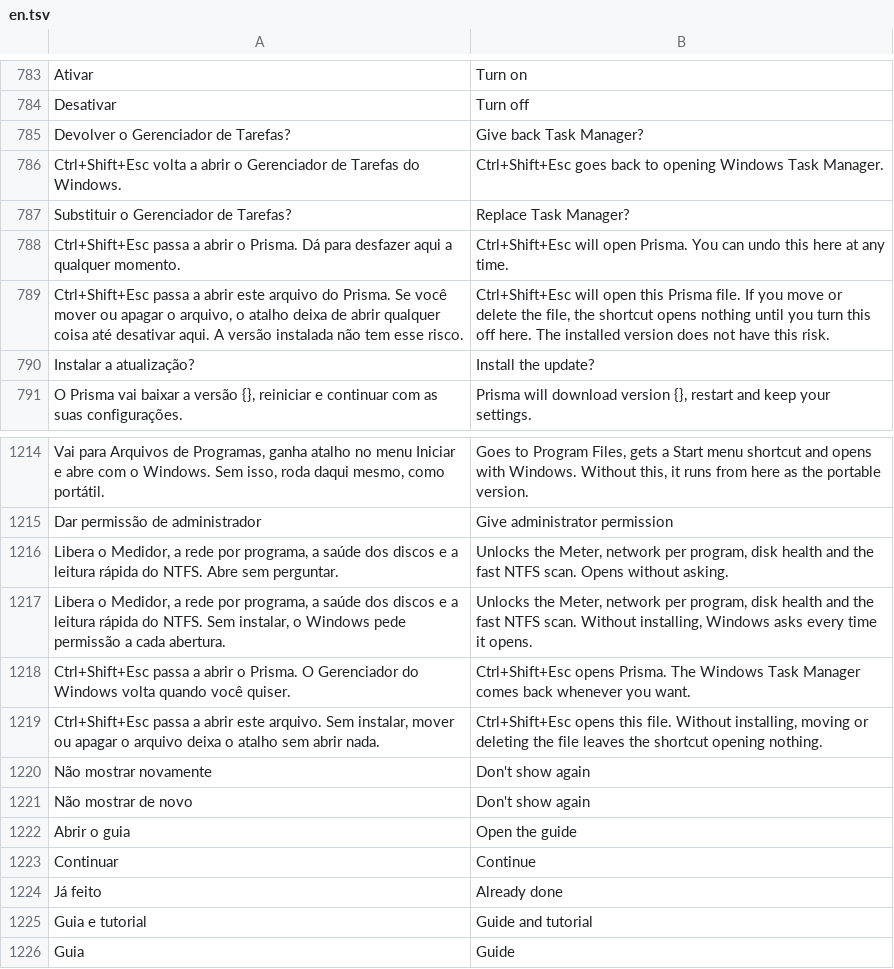
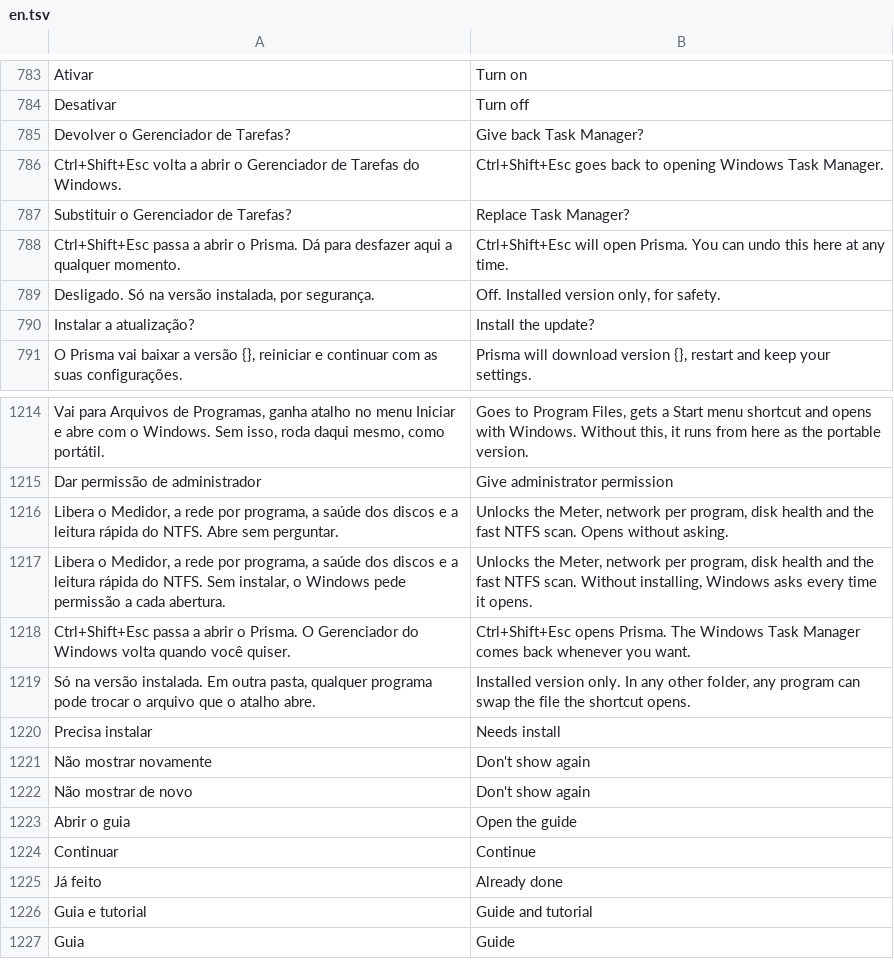
Before and after one commit to maliquem/Prisma, a TSV file: res/en.tsv, drawn as a sheet; only a part is shown, gaps mark what is left out.

```diff
--- a/res/en.tsv
+++ b/res/en.tsv
@@ -788,3 +788,3 @@ Substituir o Gerenciador de Tarefas?	Replace Task Manager?
 Ctrl+Shift+Esc passa a abrir o Prisma. Dá para desfazer aqui a qualquer momento.	Ctrl+Shift+Esc will open Prisma. You can undo this here at any time.
-Ctrl+Shift+Esc passa a abrir este arquivo do Prisma. Se você mover ou apagar o arquivo, o atalho deixa de abrir qualquer coisa até desativar aqui. A versão instalada não tem esse risco.	Ctrl+Shift+Esc will open this Prisma file. If you move or delete the file, the shortcut opens nothing until you turn this off here. The installed version does not have this risk.
+Desligado. Só na versão instalada, por segurança.	Off. Installed version only, for safety.
 Instalar a atualização?	Install the update?
@@ -1218,3 +1218,4 @@ Libera o Medidor, a rede por programa, a saúde dos discos e a leitura rápida d
 Ctrl+Shift+Esc passa a abrir o Prisma. O Gerenciador do Windows volta quando você quiser.	Ctrl+Shift+Esc opens Prisma. The Windows Task Manager comes back whenever you want.
-Ctrl+Shift+Esc passa a abrir este arquivo. Sem instalar, mover ou apagar o arquivo deixa o atalho sem abrir nada.	Ctrl+Shift+Esc opens this file. Without installing, moving or deleting the file leaves the shortcut opening nothing.
+Só na versão instalada. Em outra pasta, qualquer programa pode trocar o arquivo que o atalho abre.	Installed version only. In any other folder, any program can swap the file the shortcut opens.
+Precisa instalar	Needs install
 Não mostrar novamente	Don't show again
```
Also changed, not shown: 12 other files.
